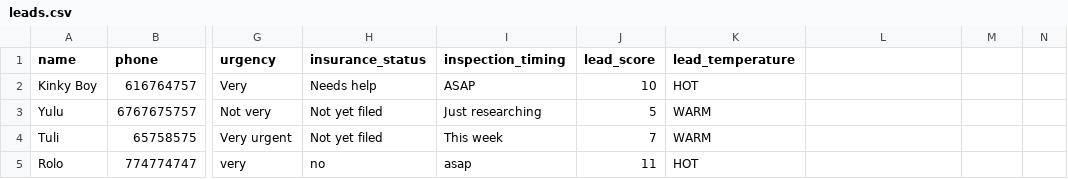
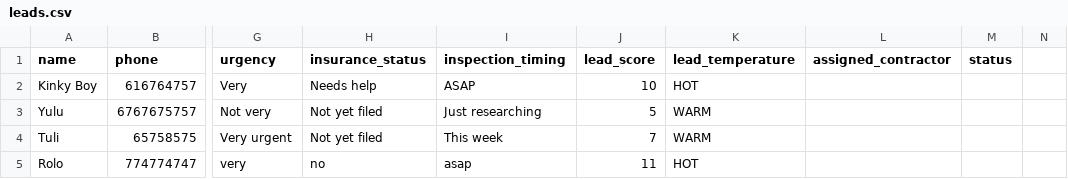
Before and after one commit to zentralabsai/zentra-ai, a CSV file: leads.csv, drawn as a sheet; only a part is shown, gaps mark what is left out; the diff names each change by its address in the sheet, - before the commit and + after, or states it on an @@ line.

Commit message:
Fix lead CSV mapping

```diff
--- a/leads.csv
+++ b/leads.csv
-L1: (empty)
+L1: assigned_contractor
-M1: (empty)
+M1: status
```
Also changed, not shown: 1 other file.
